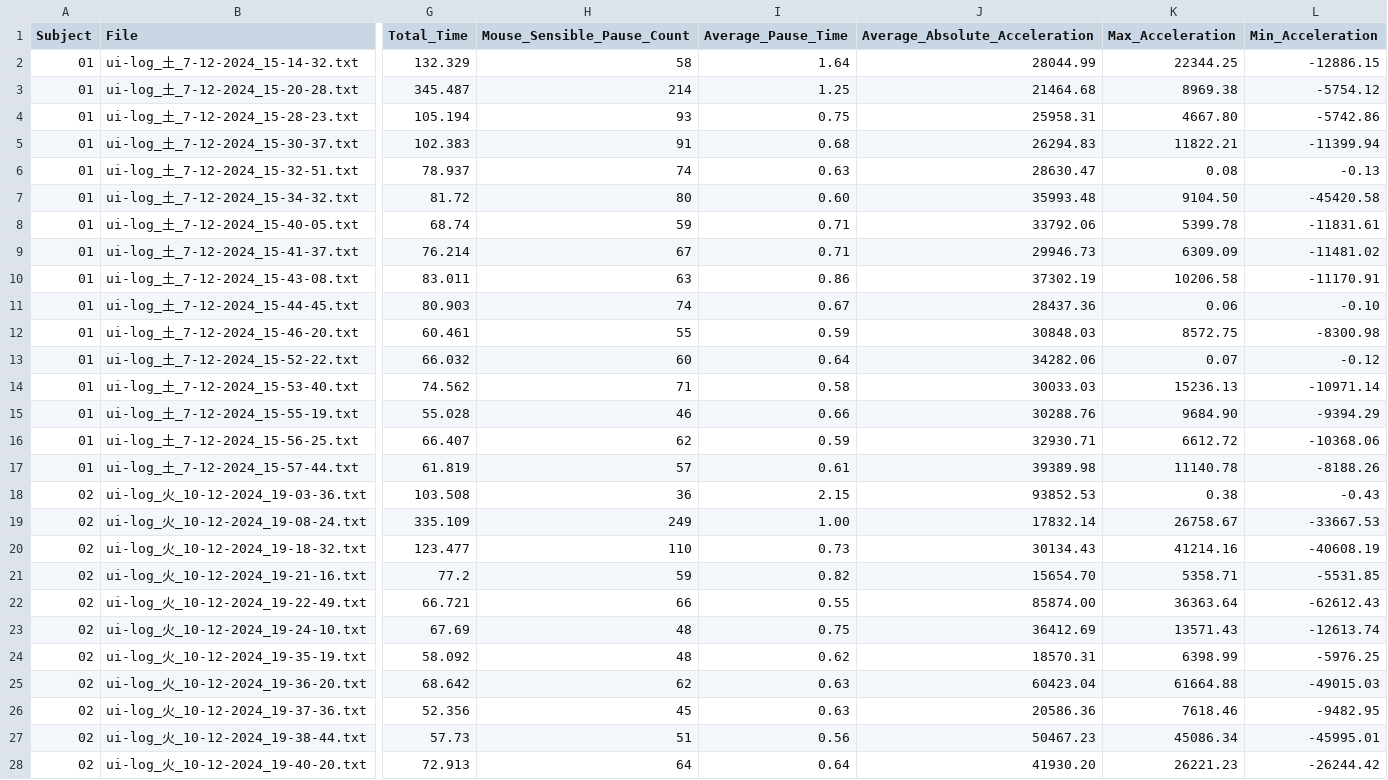
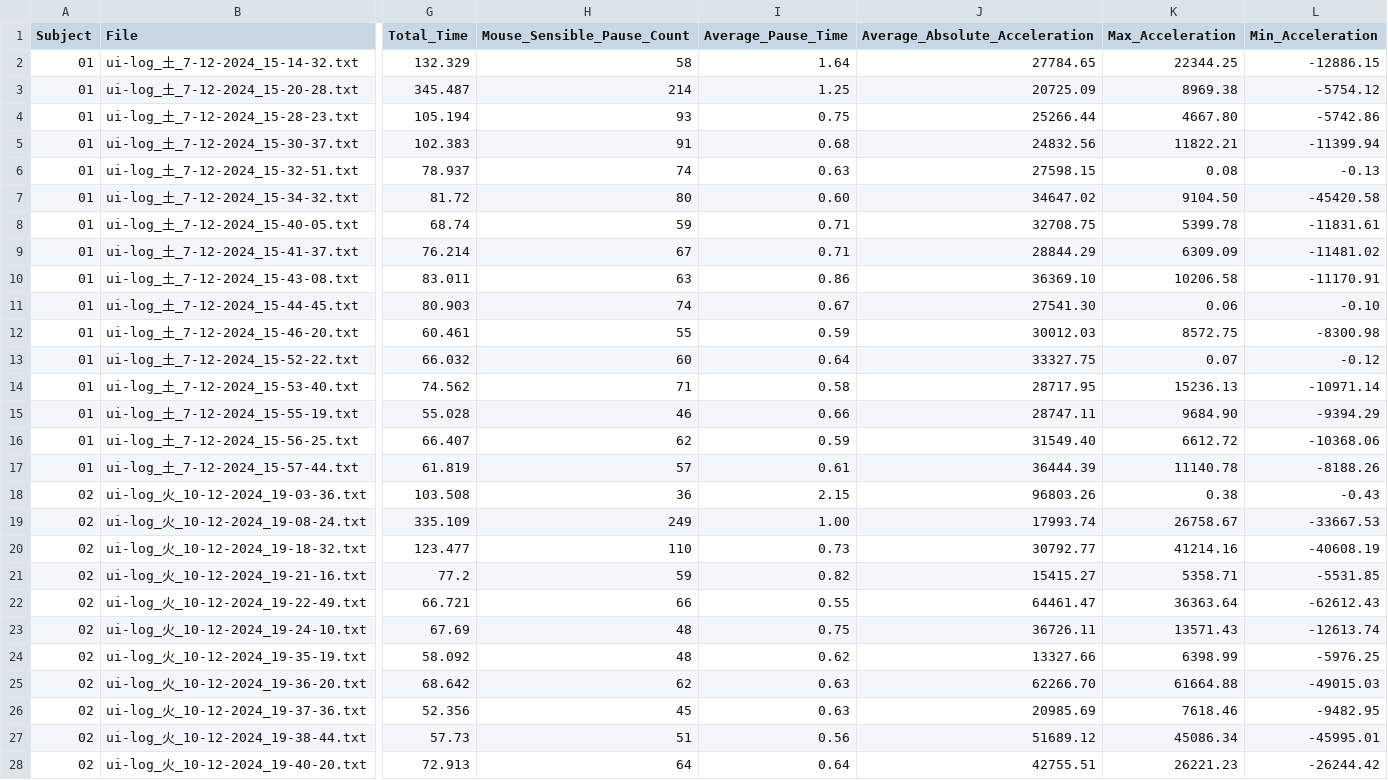
Before and after one commit to RakiPanda/ui-log_ExtractValues, a CSV file: ui_log_features.csv, drawn as a sheet; only a part is shown, gaps mark what is left out; the diff covers the shown part only; the diff names each change by its address in the sheet, - before the commit and + after, or states it on an @@ line.

Commit message:
calculate_average_absolute_acceleration_すごい数値でかいけど多分あっている

```diff
--- a/ui_log_features.csv
+++ b/ui_log_features.csv
-J2 (Average_Absolute_Acceleration): 28044.99
+J2 (Average_Absolute_Acceleration): 27784.65
-J3 (Average_Absolute_Acceleration): 21464.68
+J3 (Average_Absolute_Acceleration): 20725.09
-J4 (Average_Absolute_Acceleration): 25958.31
+J4 (Average_Absolute_Acceleration): 25266.44
-J5 (Average_Absolute_Acceleration): 26294.83
+J5 (Average_Absolute_Acceleration): 24832.56
-J6 (Average_Absolute_Acceleration): 28630.47
+J6 (Average_Absolute_Acceleration): 27598.15
-J7 (Average_Absolute_Acceleration): 35993.48
+J7 (Average_Absolute_Acceleration): 34647.02
-J8 (Average_Absolute_Acceleration): 33792.06
+J8 (Average_Absolute_Acceleration): 32708.75
-J9 (Average_Absolute_Acceleration): 29946.73
+J9 (Average_Absolute_Acceleration): 28844.29
-J10 (Average_Absolute_Acceleration): 37302.19
+J10 (Average_Absolute_Acceleration): 36369.10
-J11 (Average_Absolute_Acceleration): 28437.36
+J11 (Average_Absolute_Acceleration): 27541.30
-J12 (Average_Absolute_Acceleration): 30848.03
+J12 (Average_Absolute_Acceleration): 30012.03
-J13 (Average_Absolute_Acceleration): 34282.06
+J13 (Average_Absolute_Acceleration): 33327.75
-J14 (Average_Absolute_Acceleration): 30033.03
+J14 (Average_Absolute_Acceleration): 28717.95
-J15 (Average_Absolute_Acceleration): 30288.76
+J15 (Average_Absolute_Acceleration): 28747.11
-J16 (Average_Absolute_Acceleration): 32930.71
+J16 (Average_Absolute_Acceleration): 31549.40
-J17 (Average_Absolute_Acceleration): 39389.98
+J17 (Average_Absolute_Acceleration): 36444.39
-J18 (Average_Absolute_Acceleration): 93852.53
+J18 (Average_Absolute_Acceleration): 96803.26
-J19 (Average_Absolute_Acceleration): 17832.14
+J19 (Average_Absolute_Acceleration): 17993.74
-J20 (Average_Absolute_Acceleration): 30134.43
+J20 (Average_Absolute_Acceleration): 30792.77
-J21 (Average_Absolute_Acceleration): 15654.70
+J21 (Average_Absolute_Acceleration): 15415.27
-J22 (Average_Absolute_Acceleration): 85874.00
+J22 (Average_Absolute_Acceleration): 64461.47
-J23 (Average_Absolute_Acceleration): 36412.69
+J23 (Average_Absolute_Acceleration): 36726.11
-J24 (Average_Absolute_Acceleration): 18570.31
+J24 (Average_Absolute_Acceleration): 13327.66
-J25 (Average_Absolute_Acceleration): 60423.04
+J25 (Average_Absolute_Acceleration): 62266.70
-J26 (Average_Absolute_Acceleration): 20586.36
+J26 (Average_Absolute_Acceleration): 20985.69
-J27 (Average_Absolute_Acceleration): 50467.23
+J27 (Average_Absolute_Acceleration): 51689.12
-J28 (Average_Absolute_Acceleration): 41930.20
+J28 (Average_Absolute_Acceleration): 42755.51
```
Also changed, not shown: 21 edited cells elsewhere in this file, 1 other file.
